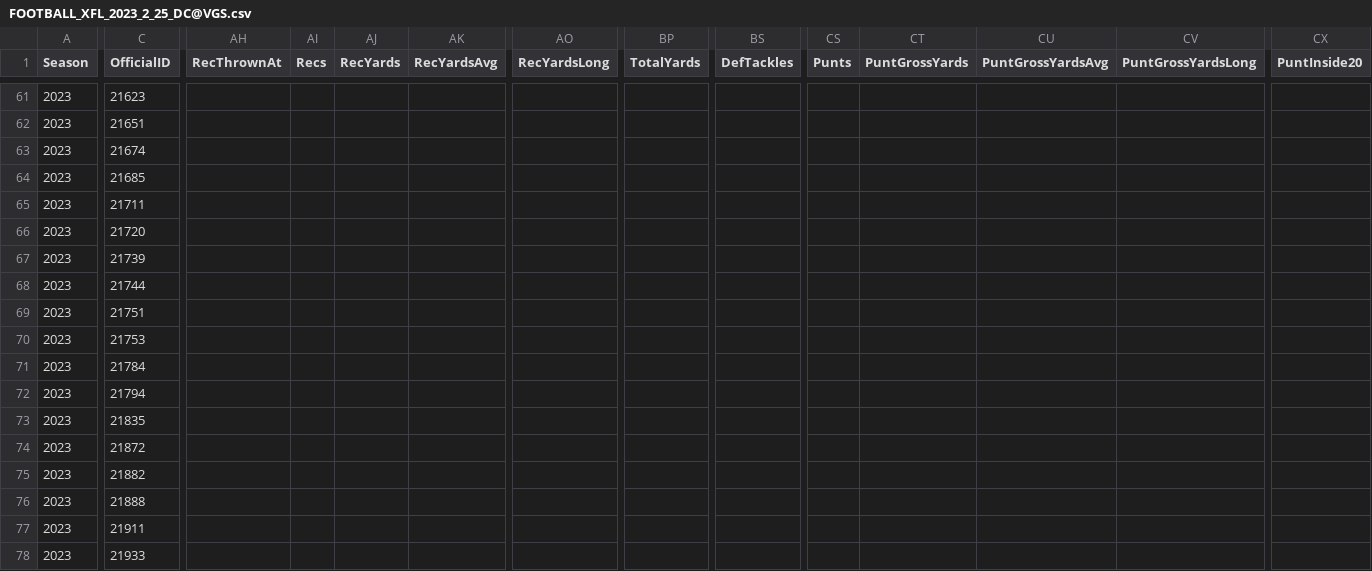
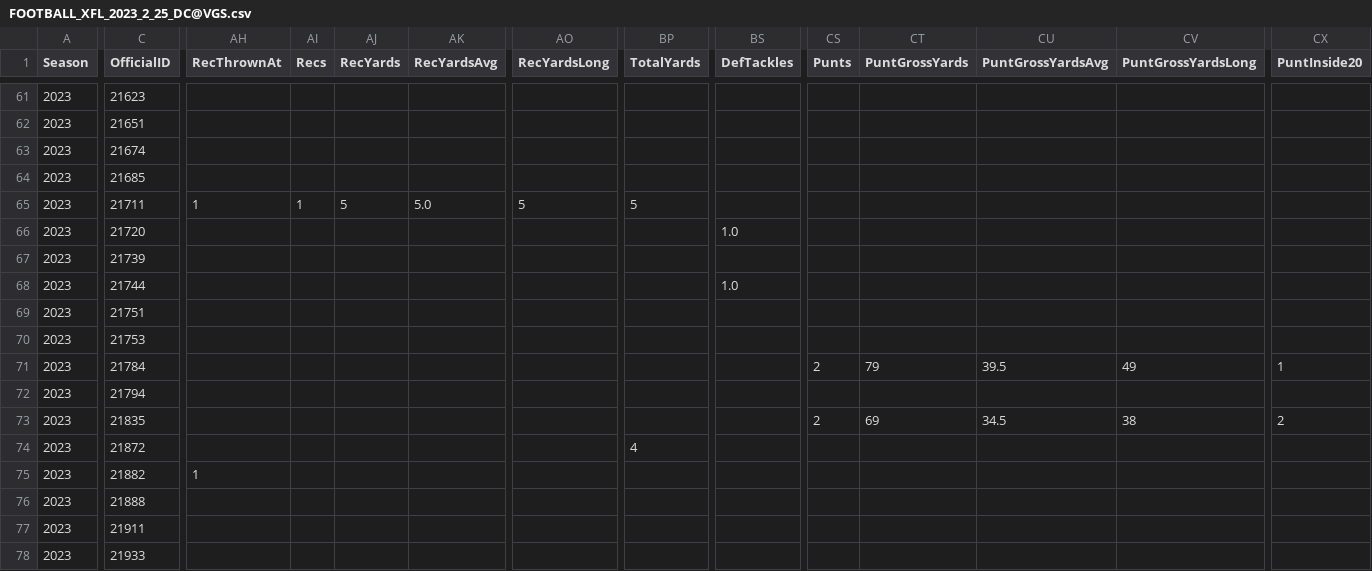
Before and after one commit to armstjc/xfl-2023-data-repository, a CSV file: game_stats/player/raw/csv/FOOTBALL_XFL_2023_2_25_DC@VGS.csv, drawn as a sheet; only a part is shown, gaps mark what is left out; the diff covers the shown part only; the diff names each change by its address in the sheet, - before the commit and + after, or states it on an @@ line.

```diff
--- a/game_stats/player/raw/csv/FOOTBALL_XFL_2023_2_25_DC@VGS.csv
+++ b/game_stats/player/raw/csv/FOOTBALL_XFL_2023_2_25_DC@VGS.csv
-AH65 (RecThrownAt): (empty)
+AH65 (RecThrownAt): 1
-AI65 (Recs): (empty)
+AI65 (Recs): 1
-AJ65 (RecYards): (empty)
+AJ65 (RecYards): 5
-AK65 (RecYardsAvg): (empty)
+AK65 (RecYardsAvg): 5.0
-AO65 (RecYardsLong): (empty)
+AO65 (RecYardsLong): 5
-BP65 (TotalYards): (empty)
+BP65 (TotalYards): 5
-BS66 (DefTackles): (empty)
+BS66 (DefTackles): 1.0
-BS68 (DefTackles): (empty)
+BS68 (DefTackles): 1.0
-CS71 (Punts): (empty)
+CS71 (Punts): 2
-CT71 (PuntGrossYards): (empty)
+CT71 (PuntGrossYards): 79
-CU71 (PuntGrossYardsAvg): (empty)
+CU71 (PuntGrossYardsAvg): 39.5
-CV71 (PuntGrossYardsLong): (empty)
+CV71 (PuntGrossYardsLong): 49
-CX71 (PuntInside20): (empty)
+CX71 (PuntInside20): 1
-CS73 (Punts): (empty)
+CS73 (Punts): 2
-CT73 (PuntGrossYards): (empty)
+CT73 (PuntGrossYards): 69
-CU73 (PuntGrossYardsAvg): (empty)
+CU73 (PuntGrossYardsAvg): 34.5
-CV73 (PuntGrossYardsLong): (empty)
+CV73 (PuntGrossYardsLong): 38
-CX73 (PuntInside20): (empty)
+CX73 (PuntInside20): 2
-BP74 (TotalYards): (empty)
+BP74 (TotalYards): 4
-AH75 (RecThrownAt): (empty)
+AH75 (RecThrownAt): 1
```
Also changed, not shown: 144 edited cells elsewhere in this file, game_stats/player/csv/2023_xfl_player_game_stats.csv, game_stats/team/raw/csv/FOOTBALL_XFL_2023_2_25_DC@VGS.csv, 43 other files.
